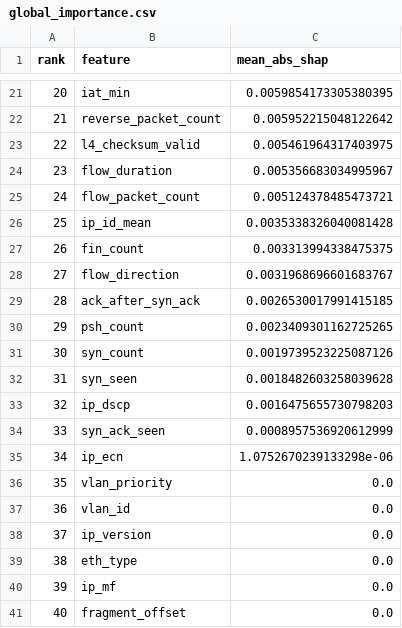
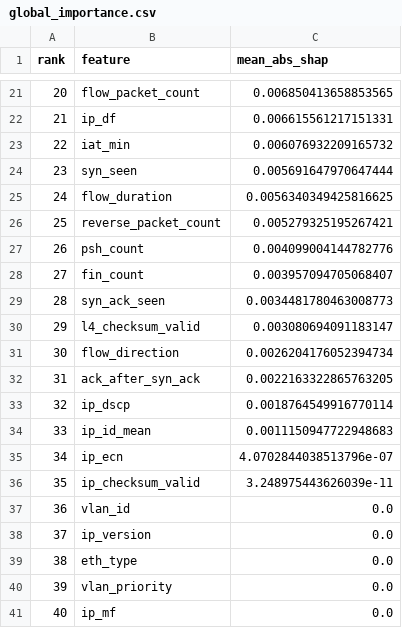
Before and after one commit to Goh119/NetworkIDS, a CSV file: models/shap/global_importance.csv, drawn as a sheet; only a part is shown, gaps mark what is left out; the diff covers the shown part only.

```diff
--- a/models/shap/global_importance.csv
+++ b/models/shap/global_importance.csv
@@ -21,17 +21,17 @@ rank,feature,mean_abs_shap
-20,iat_min,0.0059854173305380395
-21,reverse_packet_count,0.005952215048122642
-22,l4_checksum_valid,0.005461964317403975
-23,flow_duration,0.005356683034995967
-24,flow_packet_count,0.005124378485473721
-25,ip_id_mean,0.0035338326040081428
-26,fin_count,0.003313994338475375
-27,flow_direction,0.0031968696601683767
-28,ack_after_syn_ack,0.0026530017991415185
-29,psh_count,0.0023409301162725265
-30,syn_count,0.0019739523225087126
-31,syn_seen,0.0018482603258039628
-32,ip_dscp,0.0016475655730798203
-33,syn_ack_seen,0.0008957536920612999
-34,ip_ecn,1.0752670239133298e-06
-35,vlan_priority,0.0
+20,flow_packet_count,0.006850413658853565
+21,ip_df,0.006615561217151331
+22,iat_min,0.006076932209165732
+23,syn_seen,0.005691647970647444
+24,flow_duration,0.0056340349425816625
+25,reverse_packet_count,0.005279325195267421
+26,psh_count,0.004099004144782776
+27,fin_count,0.003957094705068407
+28,syn_ack_seen,0.0034481780463008773
+29,l4_checksum_valid,0.003080694091183147
+30,flow_direction,0.0026204176052394734
+31,ack_after_syn_ack,0.0022163322865763205
+32,ip_dscp,0.0018764549916770114
+33,ip_id_mean,0.0011150947722948683
+34,ip_ecn,4.0702844038513796e-07
+35,ip_checksum_valid,3.248975443626039e-11
 36,vlan_id,0.0
@@ -39,3 +39,3 @@ rank,feature,mean_abs_shap
 38,eth_type,0.0
-39,ip_mf,0.0
-40,fragment_offset,0.0
+39,vlan_priority,0.0
+40,ip_mf,0.0
```
Also changed, not shown: 34 edited cells elsewhere in this file, 32 other files.
